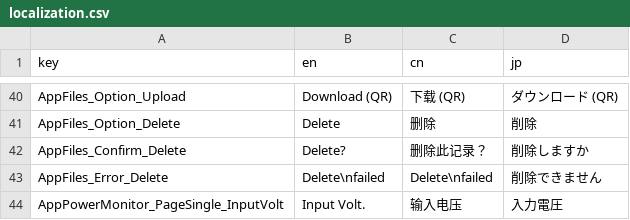
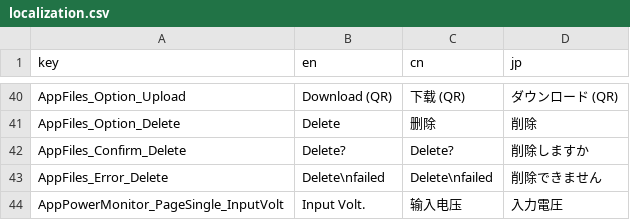
Before and after one commit to Yuichiroh-Kobayashi/VAMeter-Edu, a CSV file: app/assets/localization/localization.csv, drawn as a sheet; only a part is shown, gaps mark what is left out.

Commit message:
fix(localization): use ASCII delete prompt for Chinese locale

```diff
--- a/app/assets/localization/localization.csv
+++ b/app/assets/localization/localization.csv
@@ -41,3 +41,3 @@ AppFiles_Option_Upload,Download (QR),下载 (QR),ダウンロード (QR)
 AppFiles_Option_Delete,Delete,删除,削除
-AppFiles_Confirm_Delete,Delete?,删除此记录？,削除しますか
+AppFiles_Confirm_Delete,Delete?,Delete?,削除しますか
 AppFiles_Error_Delete,Delete\nfailed,Delete\nfailed,削除できません
```
Also changed, not shown: 1 other file.
